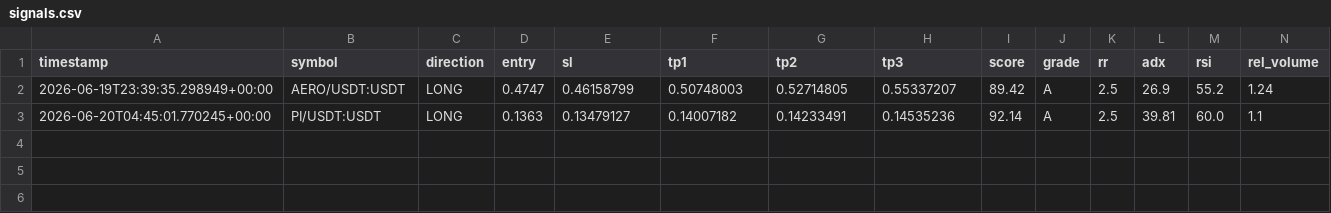
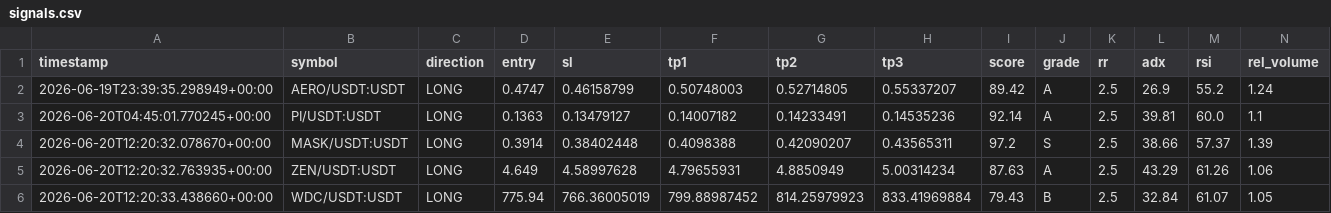
Before and after one commit to Mystgraider/ai-crypto-scan, a CSV file: storage/signals.csv, drawn as a sheet; only a part is shown; rows hold the shown columns only; the diff names each change by its address in the sheet, - before the commit and + after, or states it on an @@ line.

Commit message:
chore: update signals [skip ci]

```diff
--- a/storage/signals.csv
+++ b/storage/signals.csv
+row 4: 2026-06-20T12:20:32.078670+00:00 | MASK/USDT:USDT | LONG | 0.3914 | 0.38402448 | 0.4098388 | 0.42090207 | 0.43565311 | 97.2 | S | 2.5 | 38.66 | 57.37 | 1.39
+row 5: 2026-06-20T12:20:32.763935+00:00 | ZEN/USDT:USDT | LONG | 4.649 | 4.58997628 | 4.79655931 | 4.8850949 | 5.00314234 | 87.63 | A | 2.5 | 43.29 | 61.26 | 1.06
+row 6: 2026-06-20T12:20:33.438660+00:00 | WDC/USDT:USDT | LONG | 775.94 | 766.36005019 | 799.88987452 | 814.25979923 | 833.41969884 | 79.43 | B | 2.5 | 32.84 | 61.07 | 1.05
```
Also changed, not shown: 1 other file.
